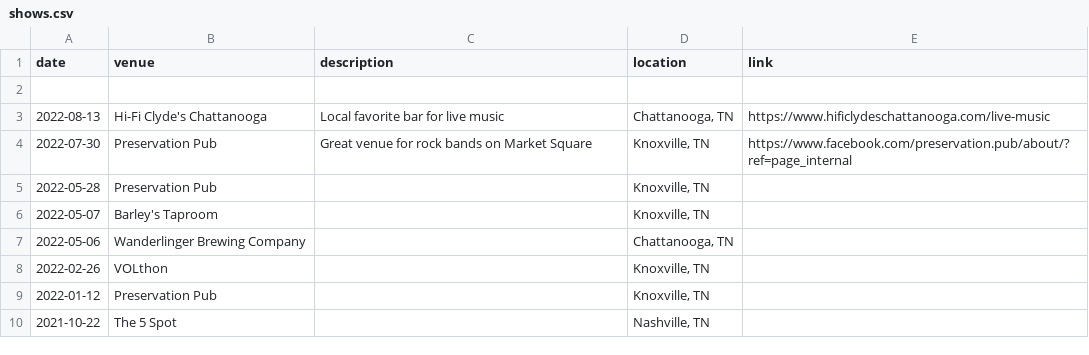
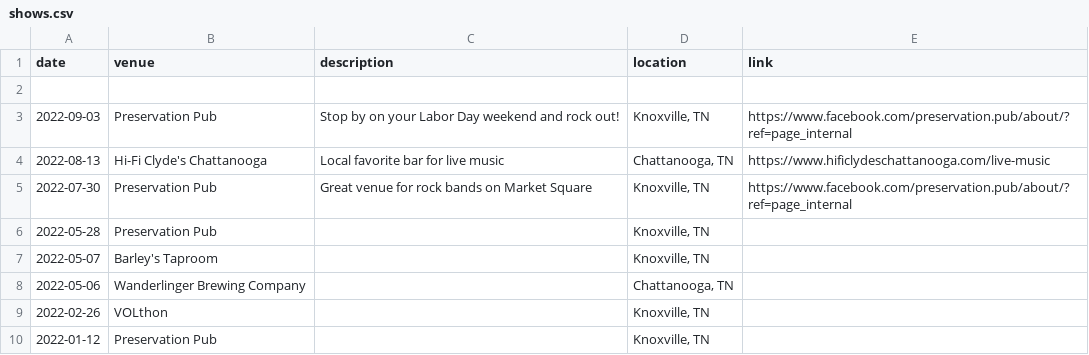
Before and after one commit to kublasean/highheat, a CSV file: _data/shows.csv, drawn as a sheet; only a part is shown; the shorter side is filled out with more unchanged rows.

Commit message:
add Niles last name, new show, photos from last 2 gigs

```diff
--- a/_data/shows.csv
+++ b/_data/shows.csv
@@ -2,2 +2,3 @@ date,venue,description,location,link
 
+2022-09-03,Preservation Pub,"Stop by on your Labor Day weekend and rock out!","Knoxville, TN",https://www.facebook.com/preservation.pub/about/?ref=page_internal
 2022-08-13,Hi-Fi Clyde's Chattanooga,"Local favorite bar for live music","Chattanooga, TN",https://www.hificlydeschattanooga.com/live-music
```
Also changed, not shown: 24 other files.
